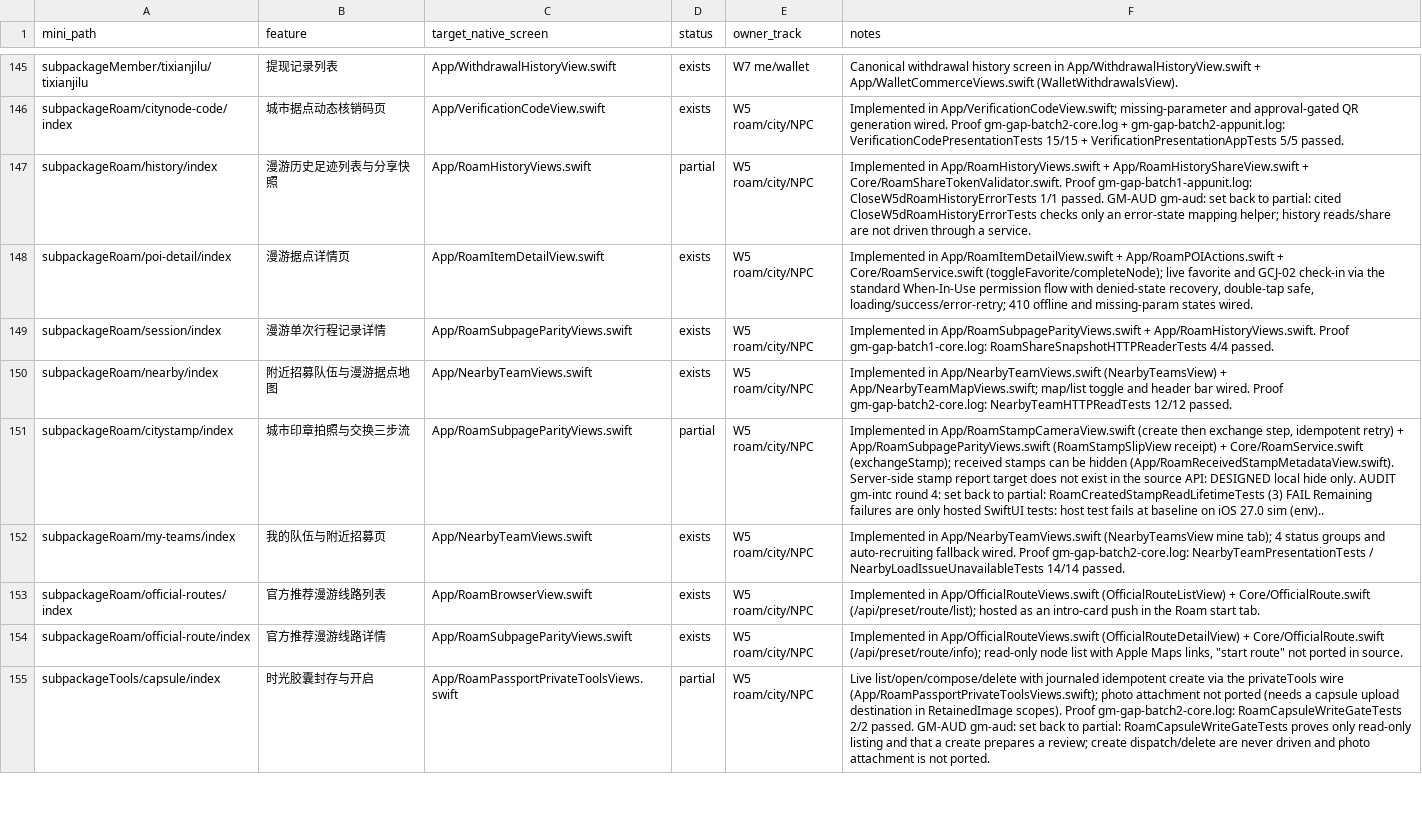
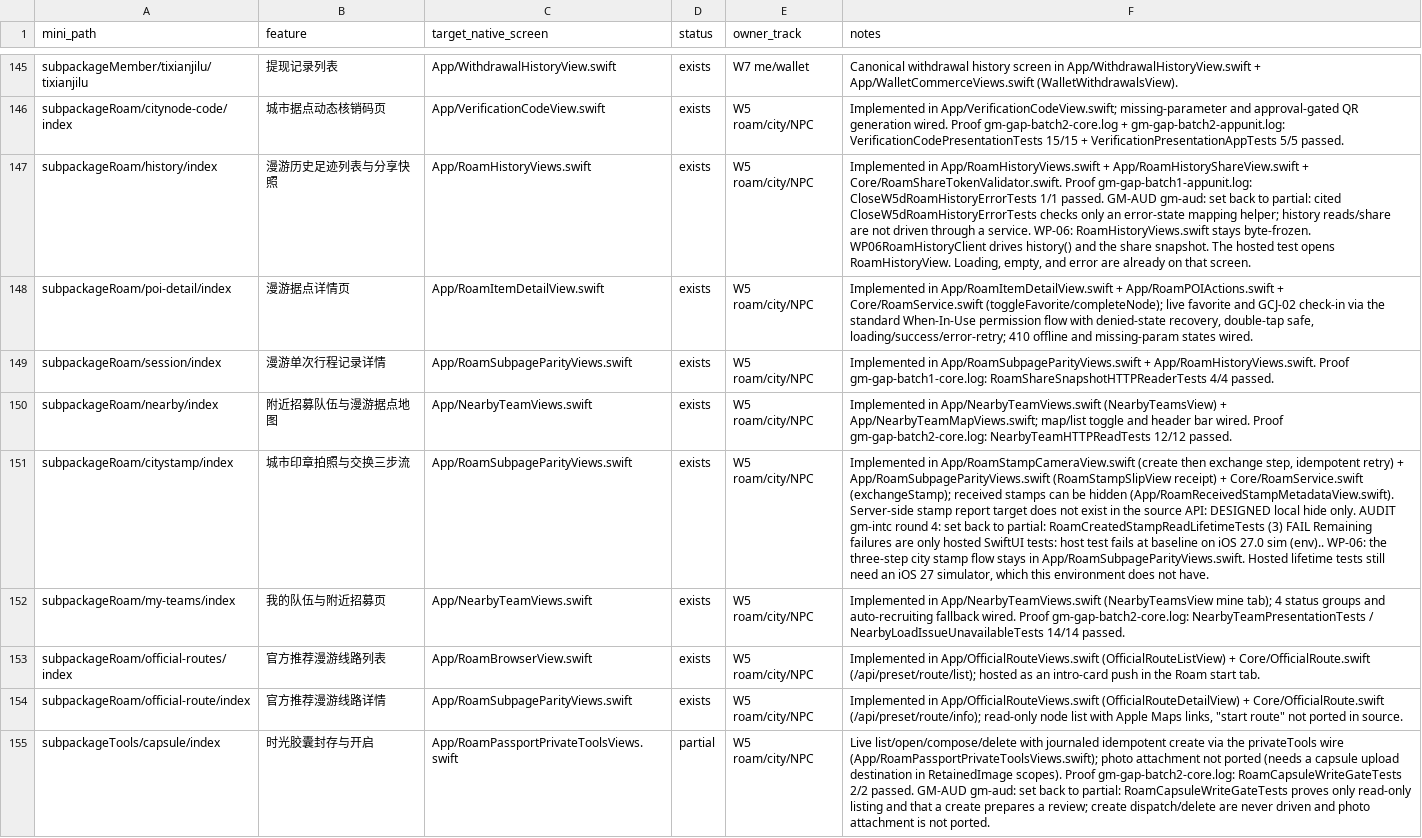
Before and after one commit to XXsocietyee/chein-app, a CSV file: docs/parity/page-map.csv, drawn as a sheet; only a part is shown, gaps mark what is left out; the diff covers the shown part only; the diff names each change by its address in the sheet, - before the commit and + after, or states it on an @@ line.

```diff
--- a/docs/parity/page-map.csv
+++ b/docs/parity/page-map.csv
-D147 (status): partial
+D147 (status): exists
-F147 (notes): …a service.
+F147 (notes): …a service. WP-06: RoamHistoryViews.swift stays byte-frozen. WP06RoamHistoryClient drives history() and the share snapshot. The hosted test opens RoamHistoryView. Loading, empty, and error are already on that screen.
-D151 (status): partial
+D151 (status): exists
-F151 (notes): …sim (env)..
+F151 (notes): …sim (env).. WP-06: the three-step city stamp flow stays in App/RoamSubpageParityViews.swift. Hosted lifetime tests still need an iOS 27 simulator, which this environment does not have.
```
Also changed, not shown: 20 edited cells elsewhere in this file, 21 other files.
